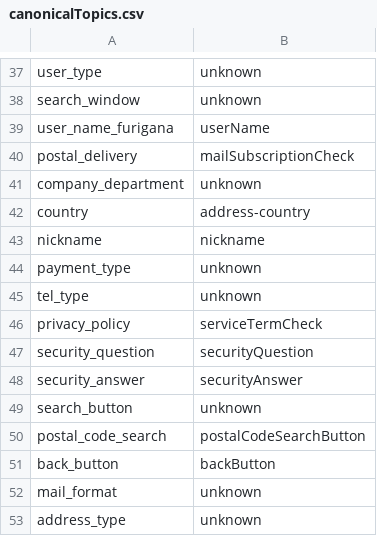
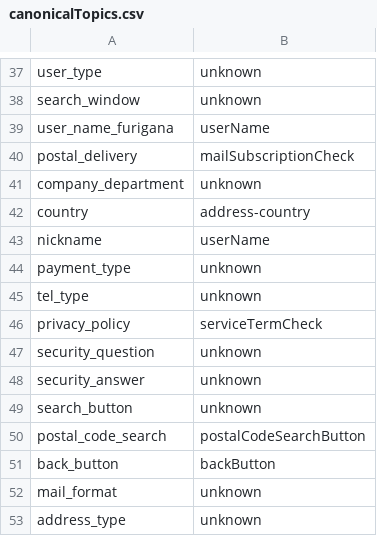
Before and after one commit to toshiya/semantic_selector, a CSV file: projects/docs/canonicalTopics.csv, drawn as a sheet; only a part is shown, gaps mark what is left out.

Commit message:
feature: dump accuracy per topic

```diff
--- a/projects/docs/canonicalTopics.csv
+++ b/projects/docs/canonicalTopics.csv
@@ -42,3 +42,3 @@ company_department,unknown
 country,address-country
-nickname,nickname
+nickname,userName
 payment_type,unknown
@@ -46,4 +46,4 @@ tel_type,unknown
 privacy_policy,serviceTermCheck
-security_question,securityQuestion
-security_answer,securityAnswer
+security_question,unknown
+security_answer,unknown
 search_button,unknown
```
Also changed, not shown: 1 other file.
